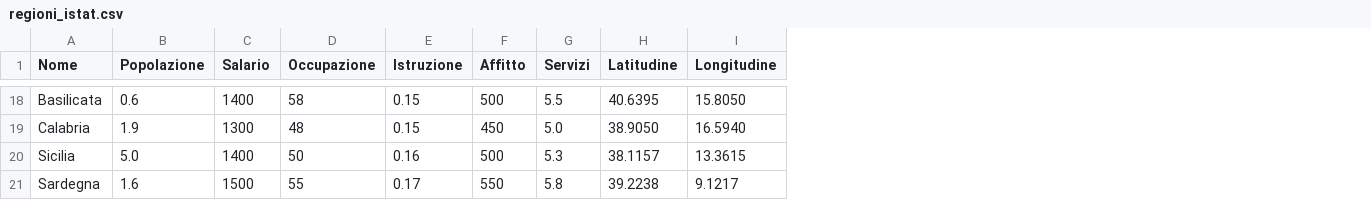
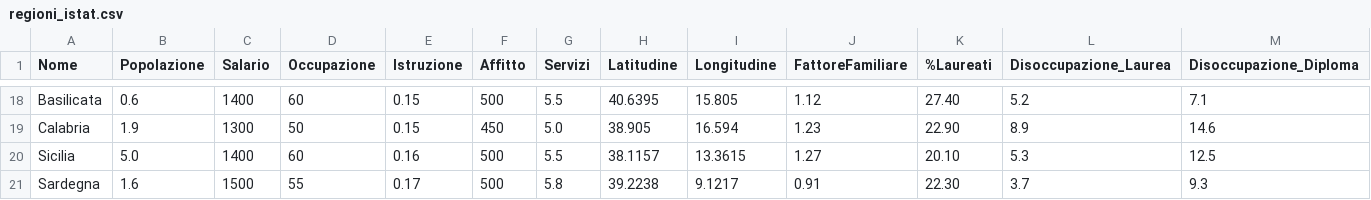
Before and after one commit to onististi/HDI_AGENT_STUDY, a CSV file: Simulation/data/regioni_istat.csv, drawn as a sheet; only a part is shown, gaps mark what is left out; the diff covers the shown part only; the diff names each change by its address in the sheet, - before the commit and + after, or states it on an @@ line.

```diff
--- a/Simulation/data/regioni_istat.csv
+++ b/Simulation/data/regioni_istat.csv
+column J (FattoreFamiliare), rows 18-21: 1.12 | 1.23 | 1.27 | 0.91
+column K (%Laureati), rows 18-21: 27.40 | 22.90 | 20.10 | 22.30
+column L (Disoccupazione_Laurea), rows 18-21: 5.2 | 8.9 | 5.3 | 3.7
+column M (Disoccupazione_Diploma), rows 18-21: 7.1 | 14.6 | 12.5 | 9.3
-D18 (Occupazione): 58
+D18 (Occupazione): 60
-I18 (Longitudine): 15.8050
+I18 (Longitudine): 15.805
-D19 (Occupazione): 48
+D19 (Occupazione): 50
-H19 (Latitudine): 38.9050
+H19 (Latitudine): 38.905
-I19 (Longitudine): 16.5940
+I19 (Longitudine): 16.594
-D20 (Occupazione): 50
+D20 (Occupazione): 60
-G20 (Servizi): 5.3
+G20 (Servizi): 5.5
-F21 (Affitto): 550
+F21 (Affitto): 500
```
Also changed, not shown: 28 edited cells elsewhere in this file, Simulation/data/divario_ampliato.csv, 25 other files.
